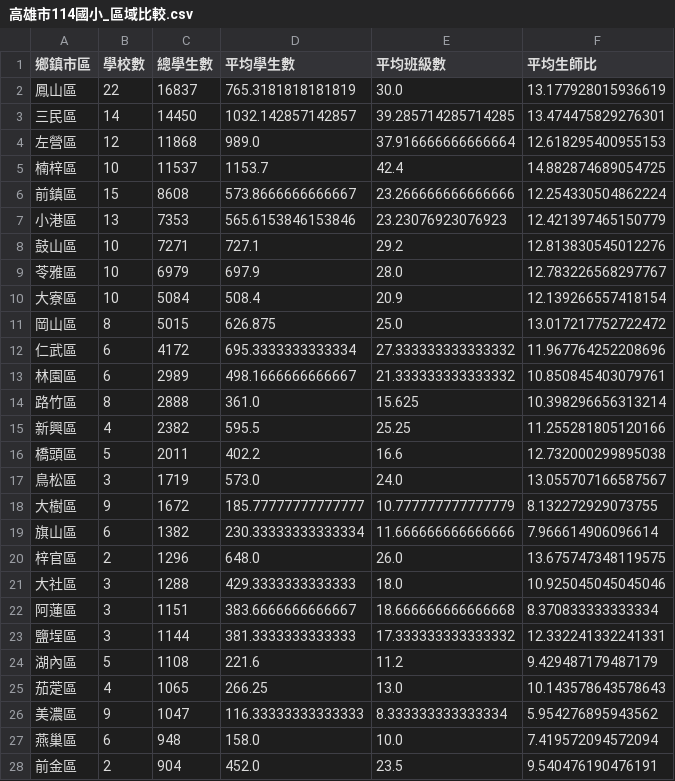
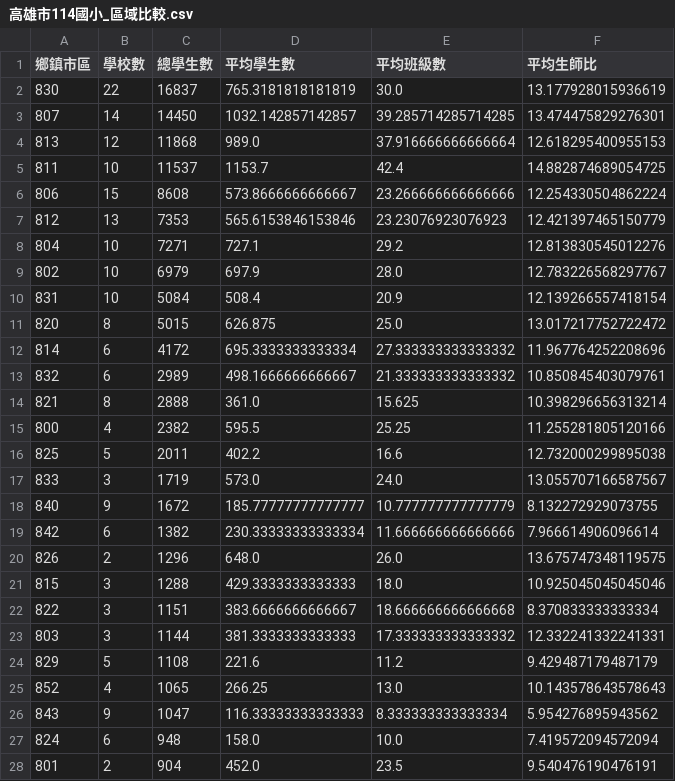
Before and after one commit to pupamj-re/edubigdata_HW, a CSV file: output/高雄市114國小_區域比較.csv, drawn as a sheet; only a part is shown; the diff covers the shown part only.

```diff
--- a/output/高雄市114國小_區域比較.csv
+++ b/output/高雄市114國小_區域比較.csv
@@ -1,28 +1,28 @@
 鄉鎮市區,學校數,總學生數,平均學生數,平均班級數,平均生師比
-鳳山區,22,16837,765.3181818181819,30.0,13.177928015936619
-三民區,14,14450,1032.142857142857,39.285714285714285,13.474475829276301
-左營區,12,11868,989.0,37.916666666666664,12.618295400955153
-楠梓區,10,11537,1153.7,42.4,14.882874689054725
-前鎮區,15,8608,573.8666666666667,23.266666666666666,12.254330504862224
-小港區,13,7353,565.6153846153846,23.23076923076923,12.421397465150779
-鼓山區,10,7271,727.1,29.2,12.813830545012276
-苓雅區,10,6979,697.9,28.0,12.783226568297767
-大寮區,10,5084,508.4,20.9,12.139266557418154
-岡山區,8,5015,626.875,25.0,13.017217752722472
-仁武區,6,4172,695.3333333333334,27.333333333333332,11.967764252208696
-林園區,6,2989,498.1666666666667,21.333333333333332,10.850845403079761
-路竹區,8,2888,361.0,15.625,10.398296656313214
-新興區,4,2382,595.5,25.25,11.255281805120166
-橋頭區,5,2011,402.2,16.6,12.732000299895038
-鳥松區,3,1719,573.0,24.0,13.055707166587567
-大樹區,9,1672,185.77777777777777,10.777777777777779,8.132272929073755
-旗山區,6,1382,230.33333333333334,11.666666666666666,7.966614906096614
-梓官區,2,1296,648.0,26.0,13.675747348119575
-大社區,3,1288,429.3333333333333,18.0,10.925045045045046
-阿蓮區,3,1151,383.6666666666667,18.666666666666668,8.370833333333334
-鹽埕區,3,1144,381.3333333333333,17.333333333333332,12.332241332241331
-湖內區,5,1108,221.6,11.2,9.429487179487179
-茄萣區,4,1065,266.25,13.0,10.143578643578643
-美濃區,9,1047,116.33333333333333,8.333333333333334,5.954276895943562
-燕巢區,6,948,158.0,10.0,7.419572094572094
-前金區,2,904,452.0,23.5,9.540476190476191
+830,22,16837,765.3181818181819,30.0,13.177928015936619
+807,14,14450,1032.142857142857,39.285714285714285,13.474475829276301
+813,12,11868,989.0,37.916666666666664,12.618295400955153
+811,10,11537,1153.7,42.4,14.882874689054725
+806,15,8608,573.8666666666667,23.266666666666666,12.254330504862224
+812,13,7353,565.6153846153846,23.23076923076923,12.421397465150779
+804,10,7271,727.1,29.2,12.813830545012276
+802,10,6979,697.9,28.0,12.783226568297767
+831,10,5084,508.4,20.9,12.139266557418154
+820,8,5015,626.875,25.0,13.017217752722472
+814,6,4172,695.3333333333334,27.333333333333332,11.967764252208696
+832,6,2989,498.1666666666667,21.333333333333332,10.850845403079761
+821,8,2888,361.0,15.625,10.398296656313214
+800,4,2382,595.5,25.25,11.255281805120166
+825,5,2011,402.2,16.6,12.732000299895038
+833,3,1719,573.0,24.0,13.055707166587567
+840,9,1672,185.77777777777777,10.777777777777779,8.132272929073755
+842,6,1382,230.33333333333334,11.666666666666666,7.966614906096614
+826,2,1296,648.0,26.0,13.675747348119575
+815,3,1288,429.3333333333333,18.0,10.925045045045046
+822,3,1151,383.6666666666667,18.666666666666668,8.370833333333334
+803,3,1144,381.3333333333333,17.333333333333332,12.332241332241331
+829,5,1108,221.6,11.2,9.429487179487179
+852,4,1065,266.25,13.0,10.143578643578643
+843,9,1047,116.33333333333333,8.333333333333334,5.954276895943562
+824,6,948,158.0,10.0,7.419572094572094
+801,2,904,452.0,23.5,9.540476190476191
```
Also changed, not shown: 11 edited cells elsewhere in this file, 15 other files.
